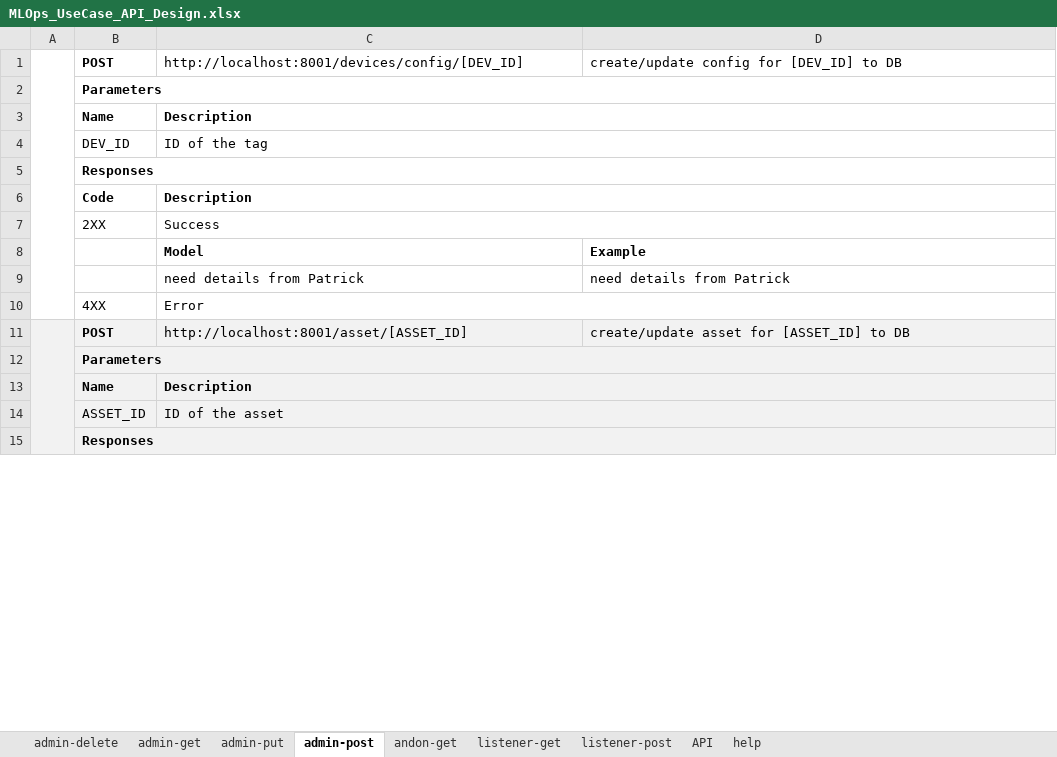
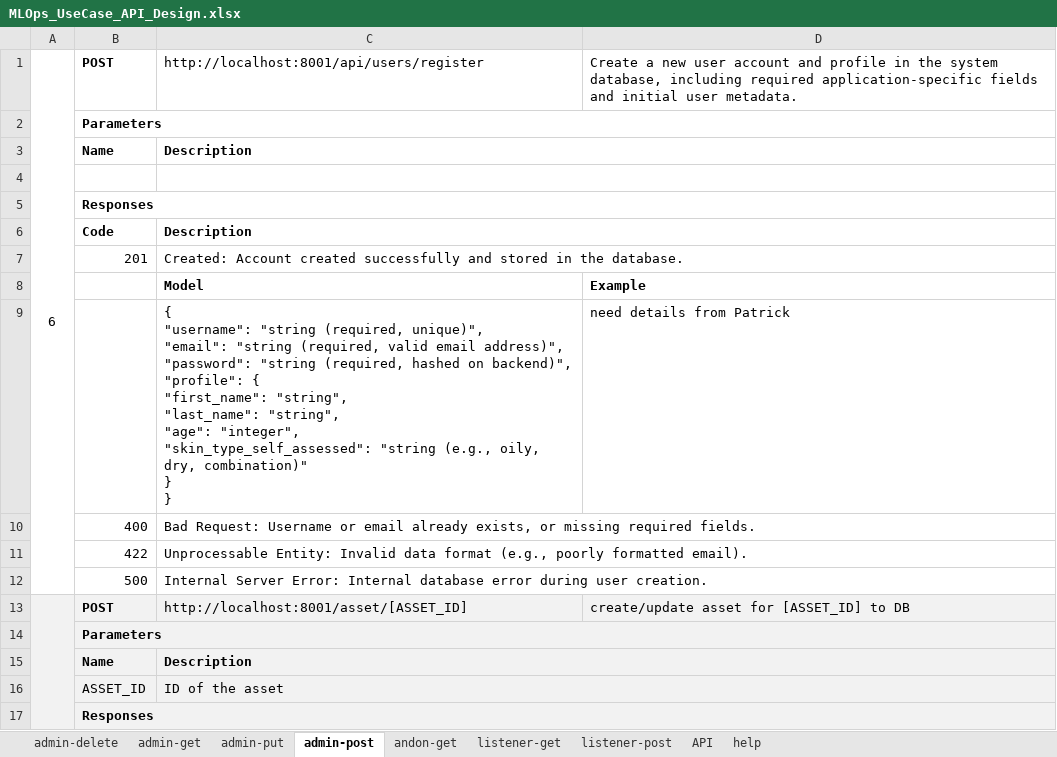
Before and after one commit to liggiaelena/Back_Lumiere, an Excel workbook: documentation/MLOps_UseCase_API_Design.xlsx, sheet admin-post, drawn as a sheet; only a part is shown; values as stored, in another font and other column widths than the file's, no borders; removed rows and columns are numbered as before the commit, all else as after; ↵ is a line break in a cell; the diff names each change by its address in the sheet, - before the commit and + after, or states it on an @@ line.

Commit message:
1. Update the API-related files in /documentation/ 2. Update admin-post -> /api/users/register

```diff
--- a/documentation/MLOps_UseCase_API_Design.xlsx (sheet admin-post)
+++ b/documentation/MLOps_UseCase_API_Design.xlsx (sheet admin-post)
-row 1:  | POST | http://localhost:8001/devices/config/[DEV_ID] | create/update config for [DEV_ID] to DB
+row 1: 6 | POST | http://localhost:8001/api/users/register | Create a new user account and profile in the system database, including required application-specific fields and initial user metadata.
-row 4:  | DEV_ID | ID of the tag
+row 4: (empty)
-row 7:  | 2XX | Success
+row 7:  | 201 | Created: Account created successfully and stored in the database.
-C9: need details from Patrick
+C9: { ↵ "username": "string (required, unique)", ↵ "email": "string (required, valid email address)", ↵ "password": "string (required, hashed on backend)", ↵ "profile": { ↵ "first_name": "string", ↵ "last_name": "string", ↵ "age": "integer", ↵ "skin_type_self_assessed": "string (e.g., oily, dry, combination)" ↵ } ↵ }
-row 10:  | 4XX | Error
+row 10:  | 400 | Bad Request: Username or email already exists, or missing required fields.
+row 11:  | 422 | Unprocessable Entity: Invalid data format (e.g., poorly formatted email).
+row 12:  | 500 | Internal Server Error: Internal database error during user creation.
```
Also changed, not shown: sheet admin-get, sheet andon-get, sheet API, 2 other files.
